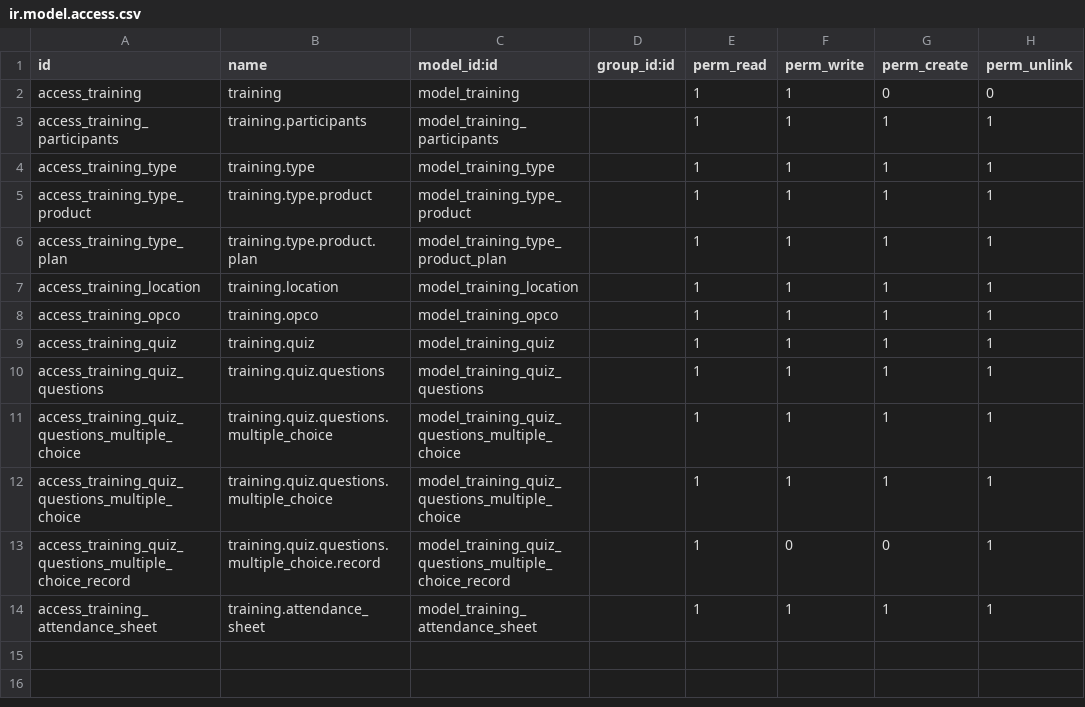
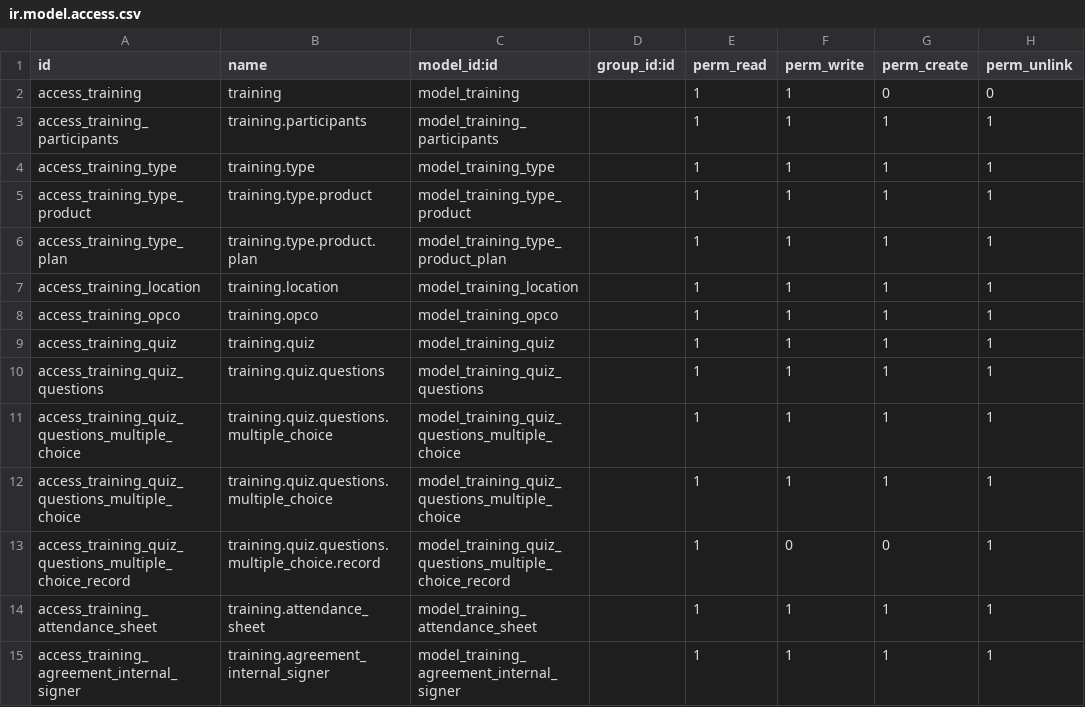
Before and after one commit to SINERGIS971/SINERGIS-INFORMATIQUE, a CSV file: training/security/ir.model.access.csv, drawn as a sheet; the diff names each change by its address in the sheet, - before the commit and + after, or states it on an @@ line.

```diff
--- a/training/security/ir.model.access.csv
+++ b/training/security/ir.model.access.csv
+row 15: access_training_agreement_internal_signer | training.agreement_internal_signer | model_training_agreement_internal_signer |  | 1 | 1 | 1 | 1
```
Also changed, not shown: 2 other files.
